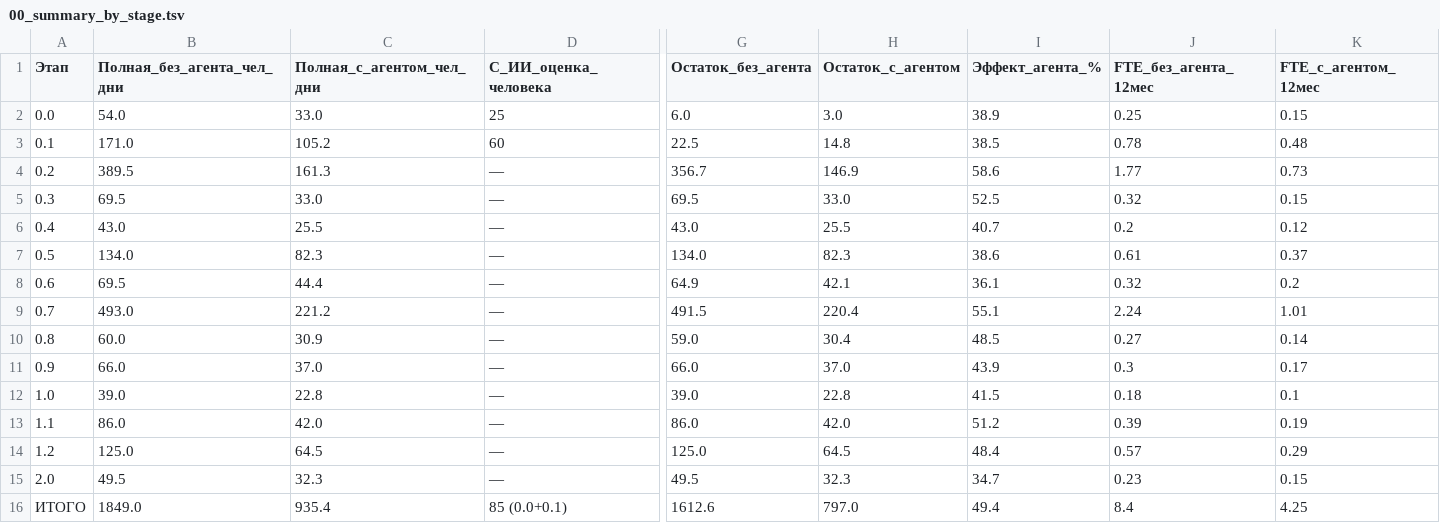
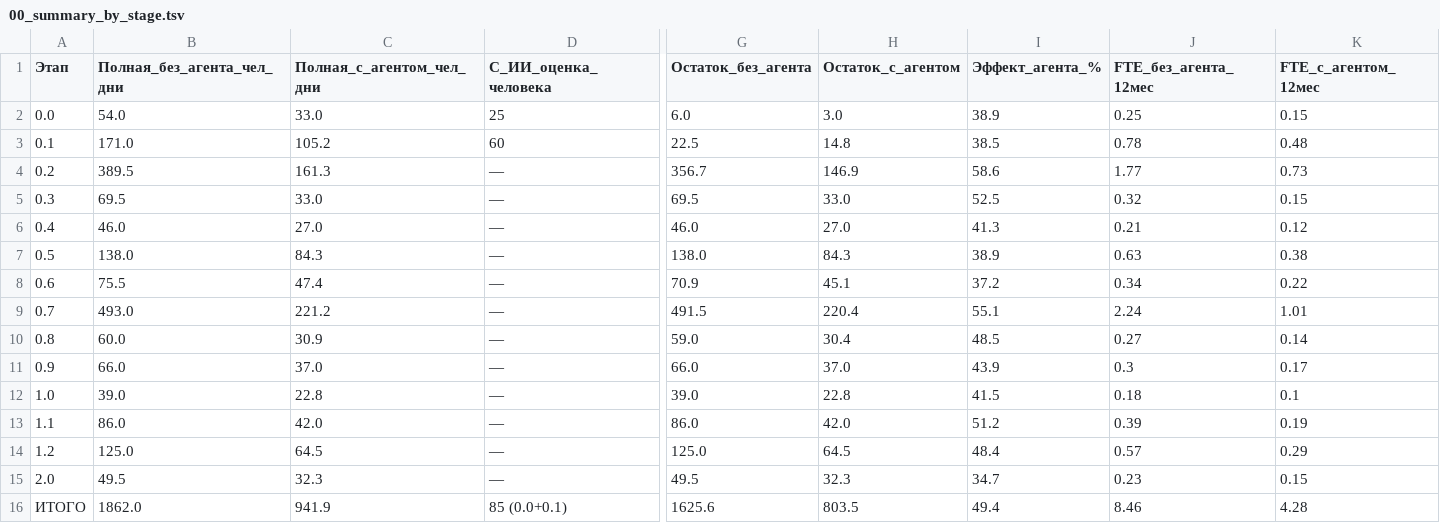
Before and after one commit to ivasylyev/BlazorSvt, a TSV file: docs/estimation/00_summary_by_stage.tsv, drawn as a sheet; only a part is shown, gaps mark what is left out; the diff names each change by its address in the sheet, - before the commit and + after, or states it on an @@ line.

```diff
--- a/docs/estimation/00_summary_by_stage.tsv
+++ b/docs/estimation/00_summary_by_stage.tsv
-B6 (Полная_без_агента_чел_дни): 43.0
+B6 (Полная_без_агента_чел_дни): 46.0
-C6 (Полная_с_агентом_чел_дни): 25.5
+C6 (Полная_с_агентом_чел_дни): 27.0
-G6 (Остаток_без_агента): 43.0
+G6 (Остаток_без_агента): 46.0
-H6 (Остаток_с_агентом): 25.5
+H6 (Остаток_с_агентом): 27.0
-I6 (Эффект_агента_%): 40.7
+I6 (Эффект_агента_%): 41.3
-J6 (FTE_без_агента_12мес): 0.2
+J6 (FTE_без_агента_12мес): 0.21
-B7 (Полная_без_агента_чел_дни): 134.0
+B7 (Полная_без_агента_чел_дни): 138.0
-C7 (Полная_с_агентом_чел_дни): 82.3
+C7 (Полная_с_агентом_чел_дни): 84.3
-G7 (Остаток_без_агента): 134.0
+G7 (Остаток_без_агента): 138.0
-H7 (Остаток_с_агентом): 82.3
+H7 (Остаток_с_агентом): 84.3
-I7 (Эффект_агента_%): 38.6
+I7 (Эффект_агента_%): 38.9
-J7 (FTE_без_агента_12мес): 0.61
+J7 (FTE_без_агента_12мес): 0.63
-K7 (FTE_с_агентом_12мес): 0.37
+K7 (FTE_с_агентом_12мес): 0.38
-B8 (Полная_без_агента_чел_дни): 69.5
+B8 (Полная_без_агента_чел_дни): 75.5
-C8 (Полная_с_агентом_чел_дни): 44.4
+C8 (Полная_с_агентом_чел_дни): 47.4
-G8 (Остаток_без_агента): 64.9
+G8 (Остаток_без_агента): 70.9
-H8 (Остаток_с_агентом): 42.1
+H8 (Остаток_с_агентом): 45.1
-I8 (Эффект_агента_%): 36.1
+I8 (Эффект_агента_%): 37.2
-J8 (FTE_без_агента_12мес): 0.32
+J8 (FTE_без_агента_12мес): 0.34
-K8 (FTE_с_агентом_12мес): 0.2
+K8 (FTE_с_агентом_12мес): 0.22
-B16 (Полная_без_агента_чел_дни): 1849.0
+B16 (Полная_без_агента_чел_дни): 1862.0
-C16 (Полная_с_агентом_чел_дни): 935.4
+C16 (Полная_с_агентом_чел_дни): 941.9
-G16 (Остаток_без_агента): 1612.6
+G16 (Остаток_без_агента): 1625.6
-H16 (Остаток_с_агентом): 797.0
+H16 (Остаток_с_агентом): 803.5
-J16 (FTE_без_агента_12мес): 8.4
+J16 (FTE_без_агента_12мес): 8.46
-K16 (FTE_с_агентом_12мес): 4.25
+K16 (FTE_с_агентом_12мес): 4.28
```
Also changed, not shown: docs/estimation/01_detail_items.tsv, docs/estimation/02_by_backlog_task.tsv, 15 other files.
